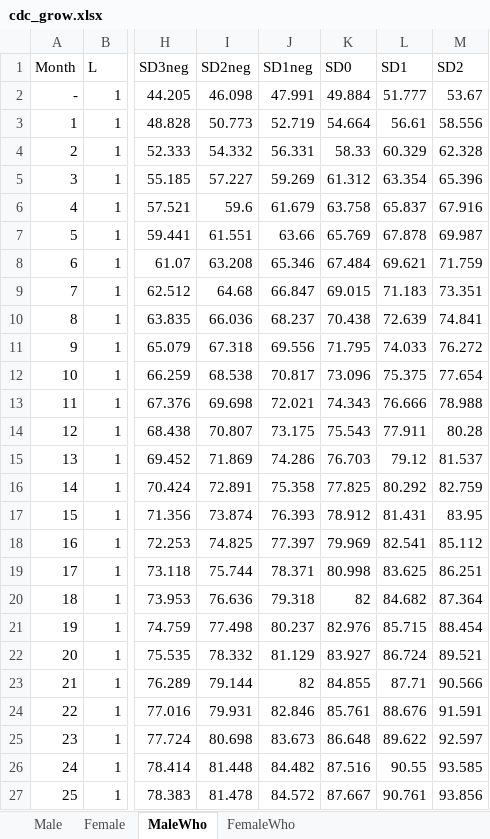
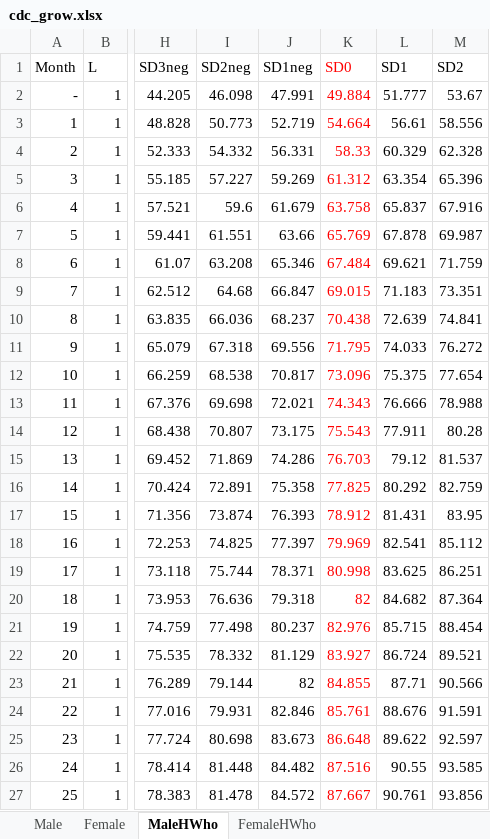
Before and after one commit to szen7dev/trixgo-cbs-micro, an Excel workbook: files/templates/excels/cdc_grow.xlsx, sheet MaleHWho, drawn as a sheet; only a part is shown, gaps mark what is left out; values as stored, in another font and other column widths than the file's, no borders; the diff covers the shown part only; the diff names each change by its address in the sheet, - before the commit and + after, or states it on an @@ line.

```diff
--- a/files/templates/excels/cdc_grow.xlsx (sheet MaleHWho)
+++ b/files/templates/excels/cdc_grow.xlsx (sheet MaleHWho)
-sheet tab: MaleWho
+sheet tab: MaleHWho
-sheet tab: FemaleWho
+sheet tab: FemaleHWho
-K1:K27 text colour: black
+K1:K27 text colour: #FF0000
```
Also changed, not shown: cell formats elsewhere in this sheet, sheet FemaleHWho, 2 other files.
